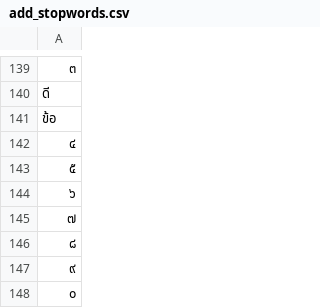
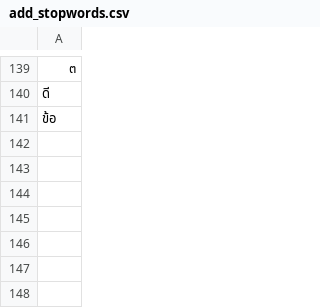
Before and after one commit to PreamJ/LDA_TopicModelling_Legal, a CSV file: dataset/add_stopwords.csv, drawn as a sheet; only a part is shown, gaps mark what is left out; the diff names each change by its address in the sheet, - before the commit and + after, or states it on an @@ line.

```diff
--- a/dataset/add_stopwords.csv
+++ b/dataset/add_stopwords.csv
-row 142: ๔
-row 143: ๕
-row 144: ๖
-row 145: ๗
-row 146: ๘
-row 147: ๙
-row 148: ๐
```
Also changed, not shown: 10 other files.
